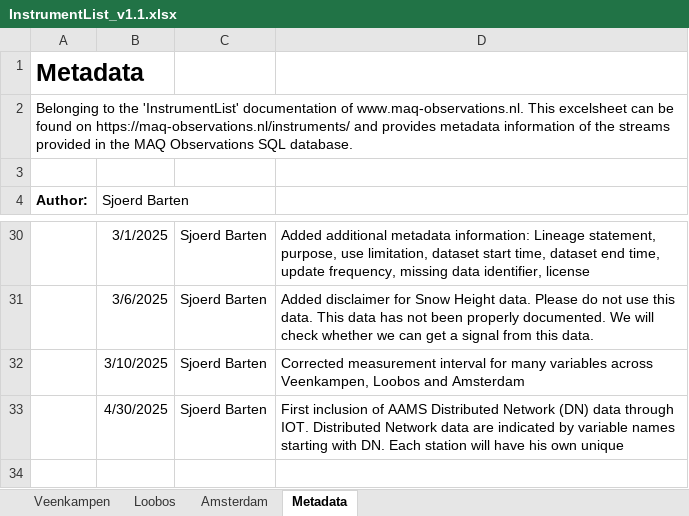
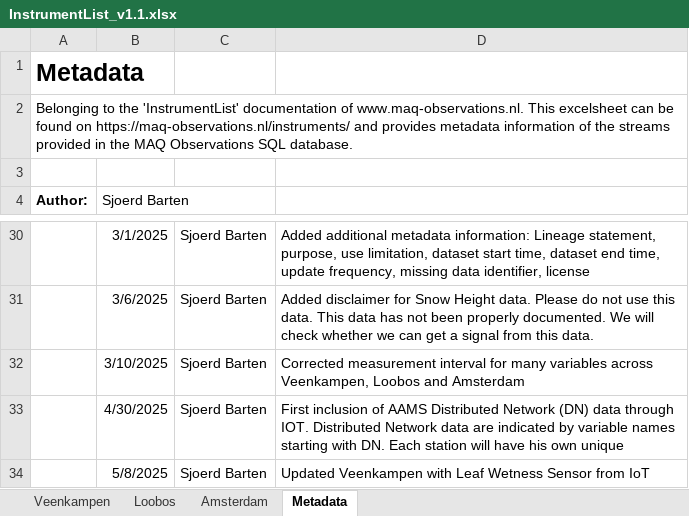
Before and after one commit to MAQ-Observations/post-processing, an Excel workbook: InstrumentList_v1.1.xlsx, sheet Metadata, drawn as a sheet; only a part is shown, gaps mark what is left out; values as stored, in another font and other column widths than the file's, no borders; the diff names each change by its address in the sheet, - before the commit and + after, or states it on an @@ line.

Commit message:
Updated metadata
Updated metadata metadata

```diff
--- a/InstrumentList_v1.1.xlsx (sheet Metadata)
+++ b/InstrumentList_v1.1.xlsx (sheet Metadata)
+row 34:  | 5/8/2025 | Sjoerd Barten | Updated Veenkampen with Leaf Wetness Sensor from IoT
```
